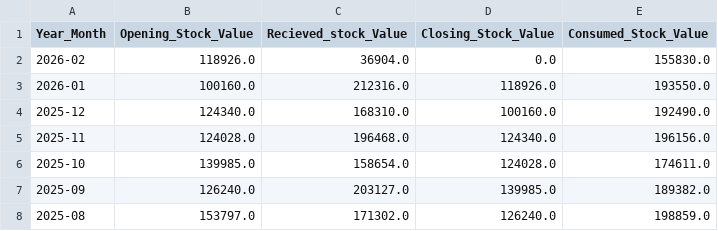
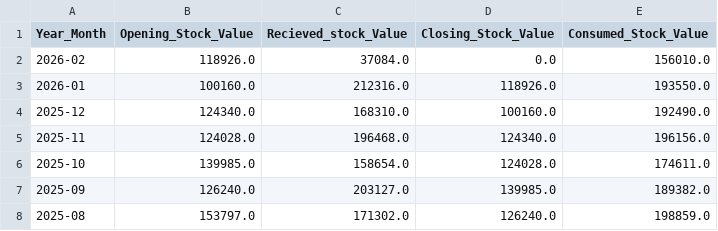
Before and after one commit to arjunotp/Dashboard, a CSV file: monthly_summary.csv, drawn as a sheet; only a part is shown.

Commit message:
Upload CSV monthly_summary.csv

```diff
--- a/monthly_summary.csv
+++ b/monthly_summary.csv
@@ -1,3 +1,3 @@
 Year_Month,Opening_Stock_Value,Recieved_stock_Value,Closing_Stock_Value,Consumed_Stock_Value
-2026-02,118926.0,36904.0,0.0,155830.0
+2026-02,118926.0,37084.0,0.0,156010.0
 2026-01,100160.0,212316.0,118926.0,193550.0
```
